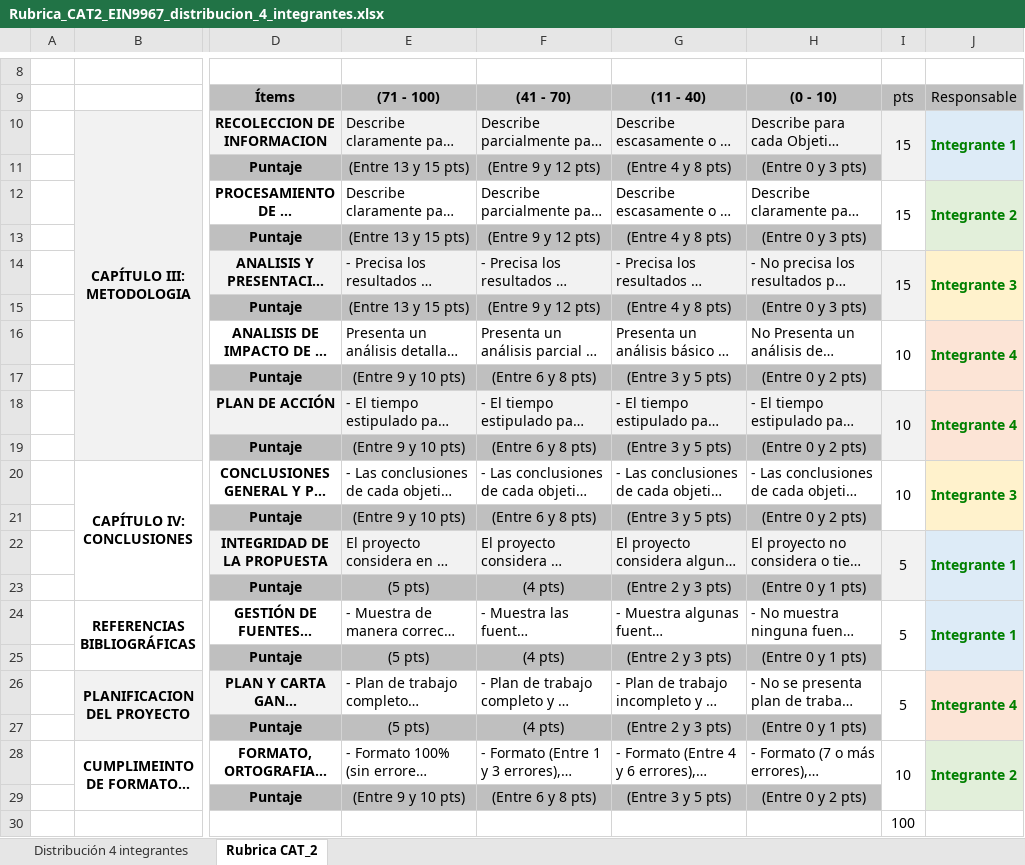
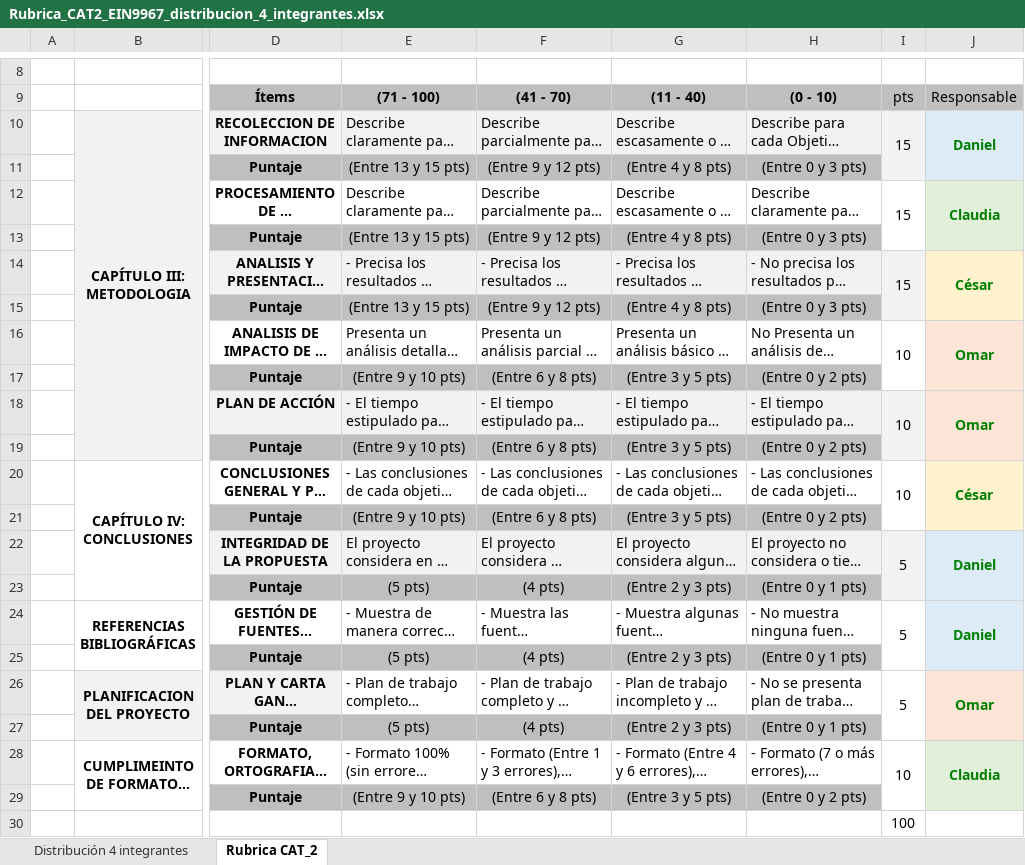
Before and after one commit to masprevencionaraya/Listas-de-Verificaci-n-y-Observaciones-RCO, an Excel workbook: Rubrica_CAT2_EIN9967_distribucion_4_integrantes.xlsx, sheet Rubrica CAT_2, drawn as a sheet; only a part is shown, gaps mark what is left out; long unchanged cells end in …; values as stored, in another font and other column widths than the file's, no borders; the diff names each change by its address in the sheet, - before the commit and + after, or states it on an @@ line.

```diff
--- a/Rubrica_CAT2_EIN9967_distribucion_4_integrantes.xlsx (sheet Rubrica CAT_2)
+++ b/Rubrica_CAT2_EIN9967_distribucion_4_integrantes.xlsx (sheet Rubrica CAT_2)
-J10: Integrante 1
+J10: Daniel
-J12: Integrante 2
+J12: Claudia
-J14: Integrante 3
+J14: César
-J16: Integrante 4
+J16: Omar
-J18: Integrante 4
+J18: Omar
-J20: Integrante 3
+J20: César
-J22: Integrante 1
+J22: Daniel
-J24: Integrante 1
+J24: Daniel
-J26: Integrante 4
+J26: Omar
-J28: Integrante 2
+J28: Claudia
```
Also changed, not shown: sheet Distribución 4 integrantes.
